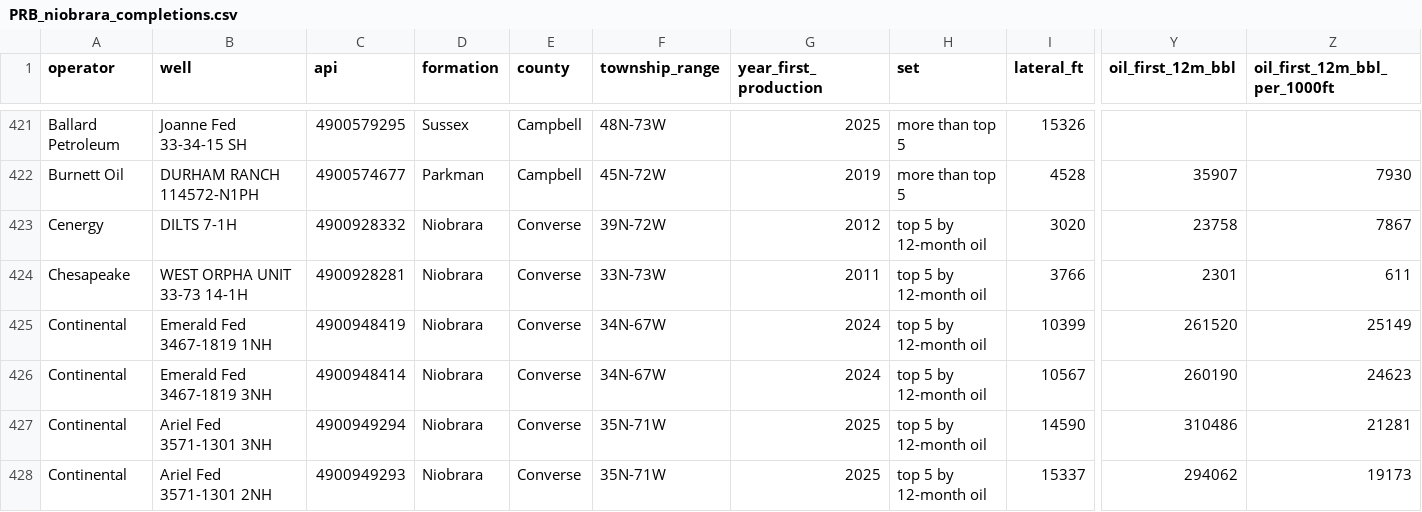
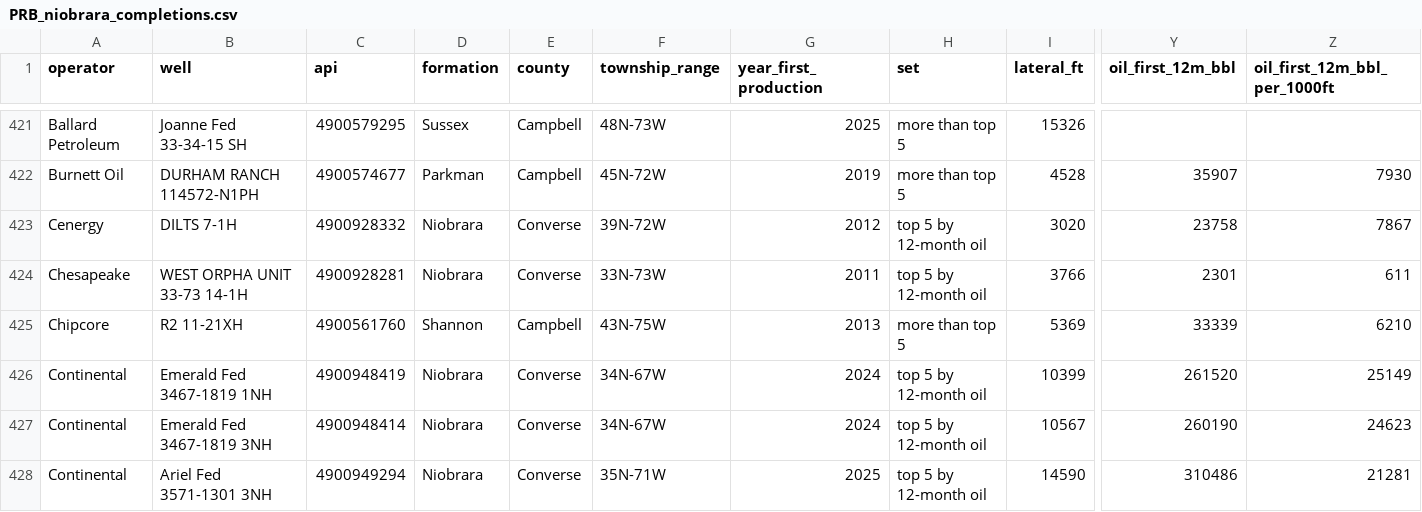
Before and after one commit to BackwardsHAT123/PRB, a CSV file: data/completions/PRB_niobrara_completions.csv, drawn as a sheet; only a part is shown, gaps mark what is left out; the shorter side is filled out with more unchanged rows; rows hold the shown columns only; the diff names each change by its address in the sheet, - before the commit and + after, or states it on an @@ line.

```diff
--- a/data/completions/PRB_niobrara_completions.csv
+++ b/data/completions/PRB_niobrara_completions.csv
+row 425: Chipcore | R2 11-21XH | 4900561760 | Shannon | Campbell | 43N-75W | 2013 | more than top 5 | 5369 | 33339 | 6210
```
Also changed, not shown: 1 other file.
